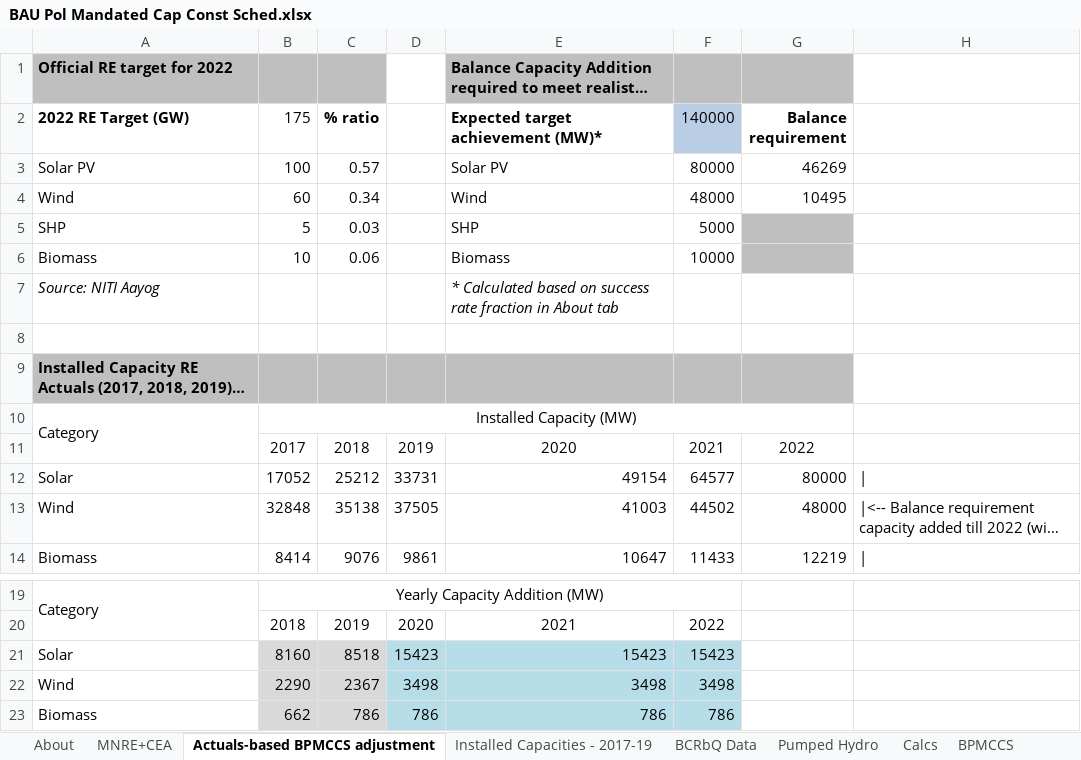
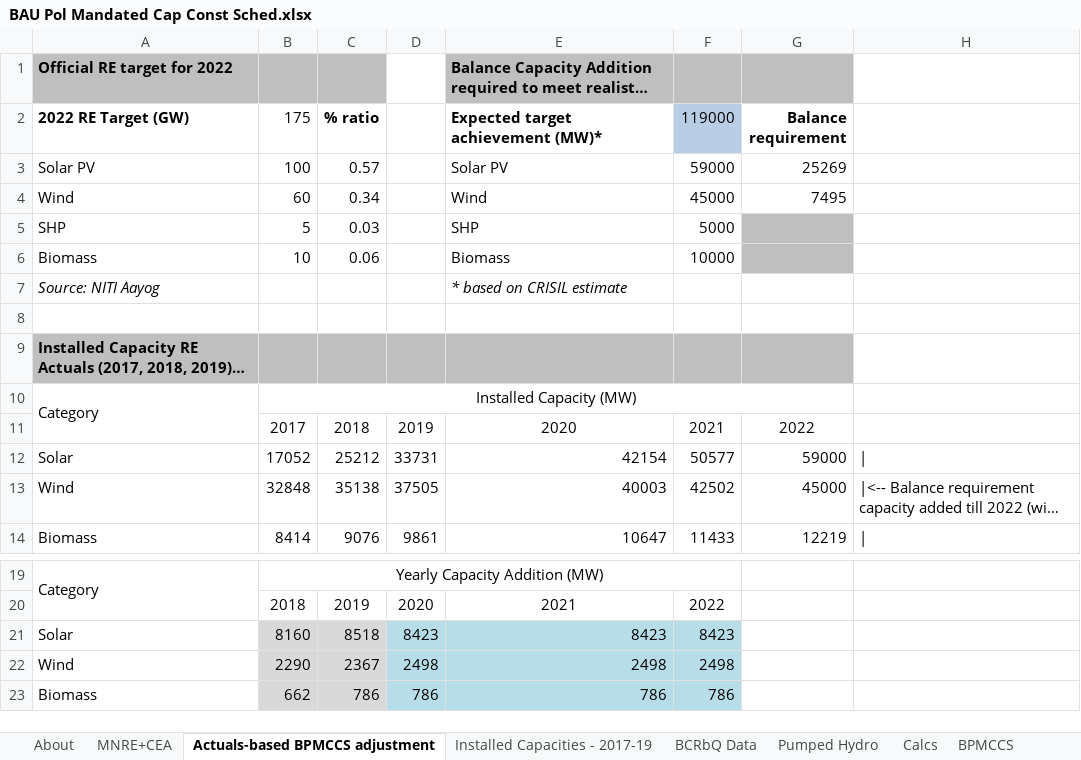
Before and after one commit to EnergyInnovation/eps-india, an Excel workbook: InputData/elec/BPMCCS/BAU Pol Mandated Cap Const Sched.xlsx, sheet Actuals-based BPMCCS adjustment, drawn as a sheet; only a part is shown, gaps mark what is left out; long unchanged cells end in …; values as stored, in another font and other column widths than the file's, no borders; the diff names each change by its address in the sheet, - before the commit and + after, or states it on an @@ line.

Commit message:
WRI updates to BPMCCS

```diff
--- a/InputData/elec/BPMCCS/BAU Pol Mandated Cap Const Sched.xlsx (sheet Actuals-based BPMCCS adjustment)
+++ b/InputData/elec/BPMCCS/BAU Pol Mandated Cap Const Sched.xlsx (sheet Actuals-based BPMCCS adjustment)
-F2: 140000
+F2: 119000
-F3: 80000
+F3: 59000
-G3: 46269
+G3: 25269
-F4: 48000
+F4: 45000
-G4: 10495
+G4: 7495
-E7: * Calculated based on success rate fraction in About tab
+E7: * based on CRISIL estimate
-E12: 49154
+E12: 42154
-F12: 64577
+F12: 50577
-G12: 80000
+G12: 59000
-E13: 41003
+E13: 40003
-F13: 44502
+F13: 42502
-G13: 48000
+G13: 45000
-D21: 15423
+D21: 8423
-E21: 15423
+E21: 8423
-F21: 15423
+F21: 8423
-D22: 3498
+D22: 2498
-E22: 3498
+E22: 2498
-F22: 3498
+F22: 2498
```
Also changed, not shown: sheet About, sheet Calcs, sheet BPMCCS, charts or pictures, 1 other file.
